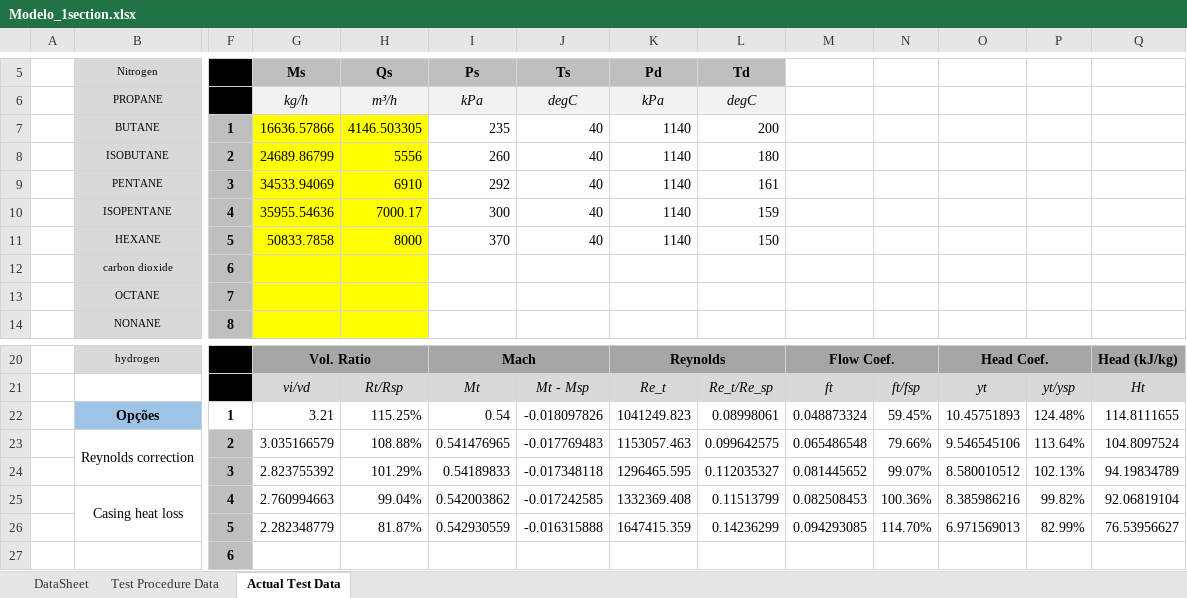
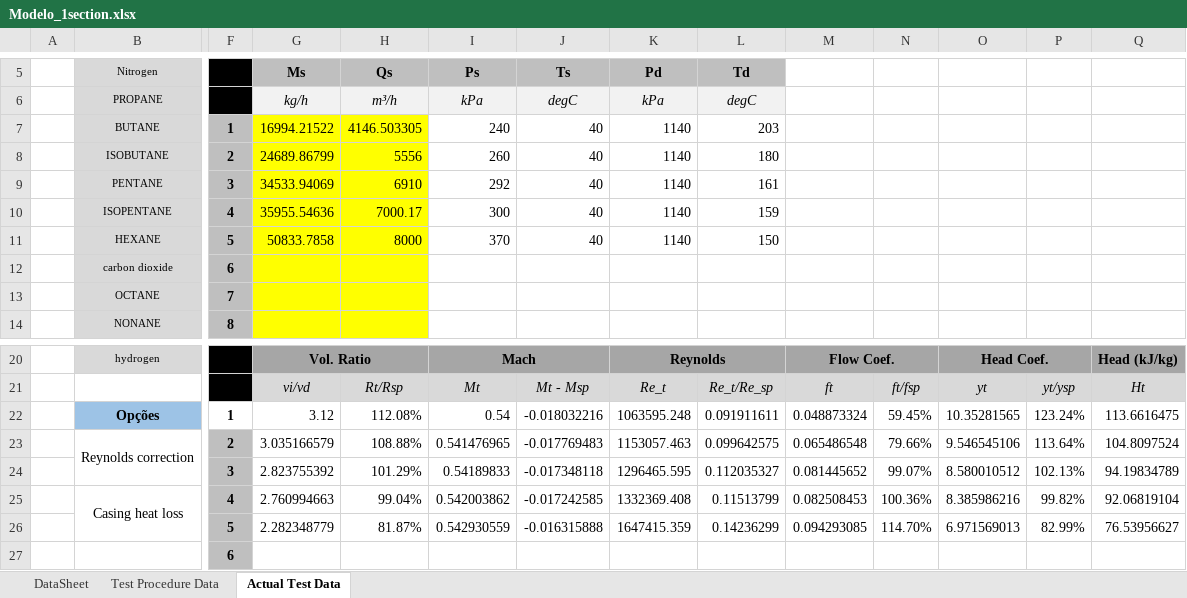
Before and after one commit to petrobras/ccp, an Excel workbook: scripts/Modelo_1section.xlsx, sheet Actual Test Data, drawn as a sheet; only a part is shown, gaps mark what is left out; values as stored, in another font and other column widths than the file's, no borders; charts and pictures and conditional formats not drawn; removed rows and columns are numbered as before the commit, all else as after; rows hold the shown columns only; the diff names each change by its address in the sheet, - before the commit and + after, or states it on an @@ line.

```diff
--- a/scripts/Modelo_1section.xlsx (sheet Actual Test Data)
+++ b/scripts/Modelo_1section.xlsx (sheet Actual Test Data)
-G7 (Ms): 16636.57866
+G7 (Ms): 16994.21522
-I7 (Ps): 235
+I7 (Ps): 240
-L7 (Td): 200
+L7 (Td): 203
-row 22:  | Opções | 1 | 3.21 | 115.25% | 0.54 | -0.018097826 | 1041249.823 | 0.08998061 | 0.048873324 | 59.45% | 10.45751893 | 124.48% | 114.8111655
+row 22:  | Opções | 1 | 3.12 | 112.08% | 0.54 | -0.018032216 | 1063595.248 | 0.091911611 | 0.048873324 | 59.45% | 10.35281565 | 123.24% | 113.6616475
```
Also changed, not shown: sheet DataSheet, charts or pictures, scripts/Modelo_2sections.xlsx, 2 other files.
